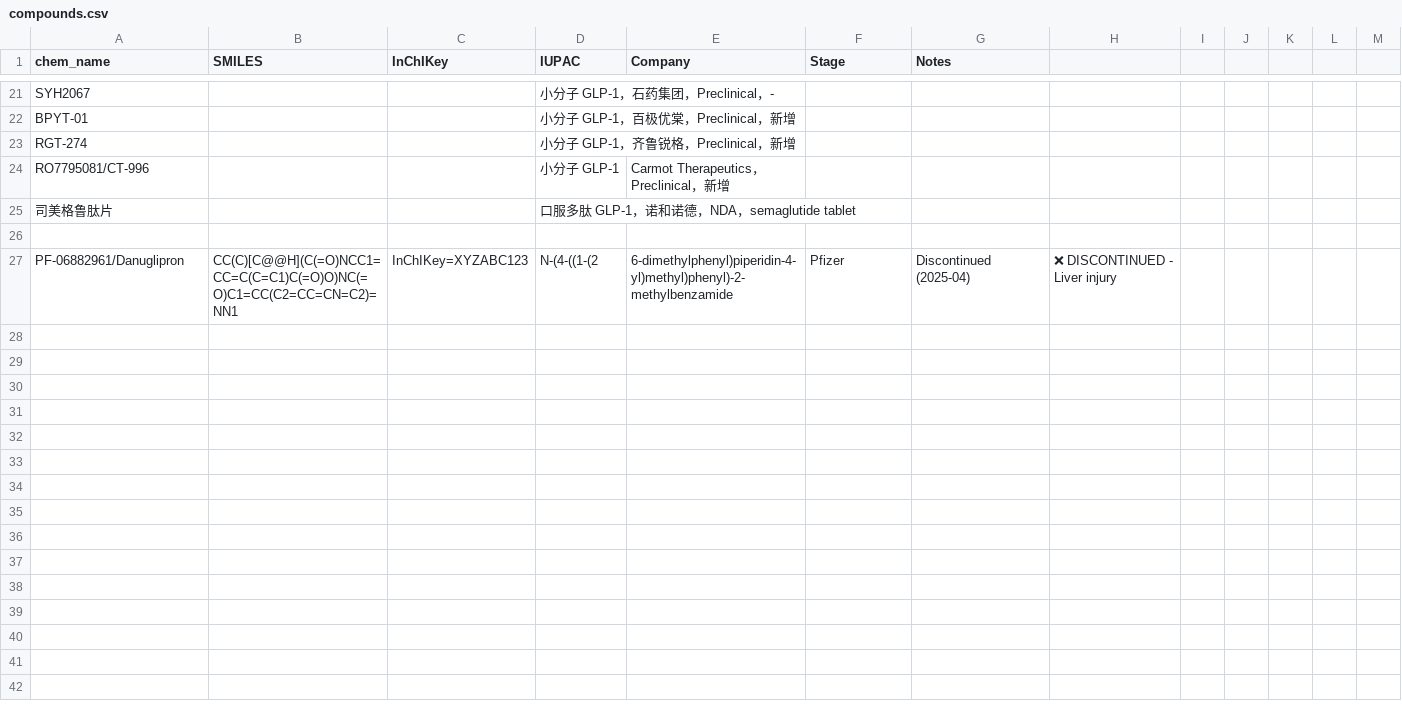
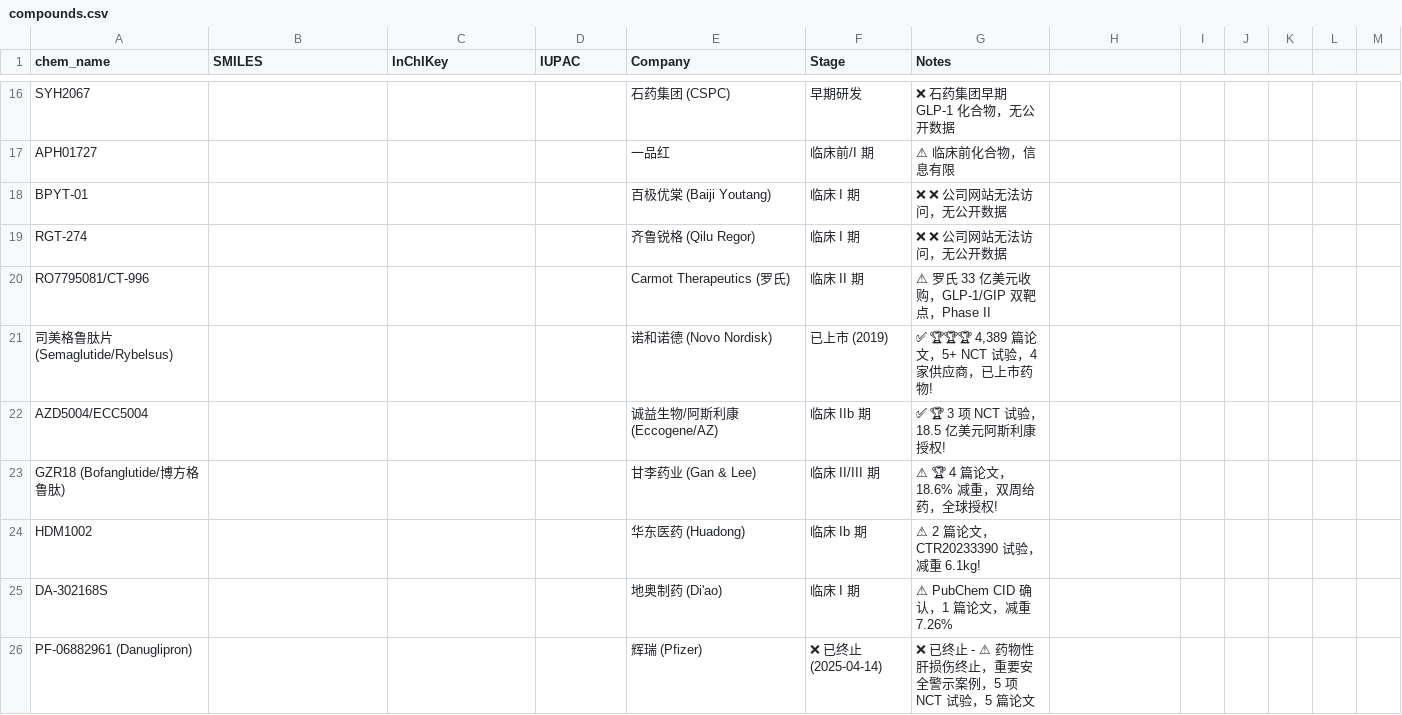
Before and after one commit to tunglinwood/drug-price-monitor, a CSV file: compounds.csv, drawn as a sheet; only a part is shown, gaps mark what is left out; removed rows and columns are numbered as before the commit, all else as after; the diff covers the shown part only; the diff names each change by its address in the sheet, - before the commit and + after, or states it on an @@ line.

```diff
--- a/compounds.csv
+++ b/compounds.csv
-D16 (IUPAC): 小分子 GLP-1，石药集团，Preclinical，-
+D16 (IUPAC): (empty)
-E16 (Company): (empty)
+E16 (Company): 石药集团 (CSPC)
-F16 (Stage): (empty)
+F16 (Stage): 早期研发
-G16 (Notes): (empty)
+G16 (Notes): ❌ 石药集团早期 GLP-1 化合物，无公开数据
+row 17: APH01727 |  |  |  | 一品红 | 临床前/I 期 | ⚠ 临床前化合物，信息有限
-D18 (IUPAC): 小分子 GLP-1，百极优棠，Preclinical，新增
+D18 (IUPAC): (empty)
-E18 (Company): (empty)
+E18 (Company): 百极优棠 (Baiji Youtang)
-F18:F19 (Stage): (empty)
+F18:F19 (Stage): 临床 I 期
-G18:G19 (Notes): (empty)
+G18:G19 (Notes): ❌ ❌ 公司网站无法访问，无公开数据
-D19 (IUPAC): 小分子 GLP-1，齐鲁锐格，Preclinical，新增
+D19 (IUPAC): (empty)
-E19 (Company): (empty)
+E19 (Company): 齐鲁锐格 (Qilu Regor)
-D20 (IUPAC): 小分子 GLP-1
+D20 (IUPAC): (empty)
-E20 (Company): Carmot Therapeutics，Preclinical，新增
+E20 (Company): Carmot Therapeutics (罗氏)
-F20 (Stage): (empty)
+F20 (Stage): 临床 II 期
-G20 (Notes): (empty)
+G20 (Notes): ⚠ 罗氏 33 亿美元收购，GLP-1/GIP 双靶点，Phase II
-row 25: 司美格鲁肽片 |  |  | 口服多肽 GLP-1，诺和诺德，NDA，semaglutide tablet
-row 21: (empty)
+row 21: 司美格鲁肽片 (Semaglutide/Rybelsus) |  |  |  | 诺和诺德 (Novo Nordisk) | 已上市 (2019) | ✅ 🏆🏆🏆 4,389 篇论文，5+ NCT 试验，4 家供应商，已上市药物!
-row 27: PF-06882961/Danuglipron | CC(C)[C@@H](C(=O)NCC1=CC=C(C=C1)C(=O)O)NC(=O)C1=CC(C2=CC=CN=C2)=NN1 | InChIKey=XYZABC123 | N-(4-((1-(2 | 6-dimethylphenyl)piperidin-4-yl)methyl)phenyl)-2-methylbenzamide | Pfizer | Discontinued (2025-04) | ❌ DISCONTINUED - Liver injury
+row 22: AZD5004/ECC5004 |  |  |  | 诚益生物/阿斯利康 (Eccogene/AZ) | 临床 IIb 期 | ✅ 🏆 3 项 NCT 试验，18.5 亿美元阿斯利康授权!
+row 23: GZR18 (Bofanglutide/博方格鲁肽) |  |  |  | 甘李药业 (Gan & Lee) | 临床 II/III 期 | ⚠ 🏆 4 篇论文，18.6% 减重，双周给药，全球授权!
+row 24: HDM1002 |  |  |  | 华东医药 (Huadong) | 临床 Ib 期 | ⚠ 2 篇论文，CTR20233390 试验，减重 6.1kg!
+row 25: DA-302168S |  |  |  | 地奥制药 (Di'ao) | 临床 I 期 | ⚠ PubChem CID 确认，1 篇论文，减重 7.26%
+row 26: PF-06882961 (Danuglipron) |  |  |  | 辉瑞 (Pfizer) | ❌ 已终止 (2025-04-14) | ❌ 已终止 - ⚠ 药物性肝损伤终止，重要安全警示案例，5 项 NCT 试验，5 篇论文
```
Also changed, not shown: 10 added rows, 15 removed rows and 15 edited cells elsewhere in this file.
